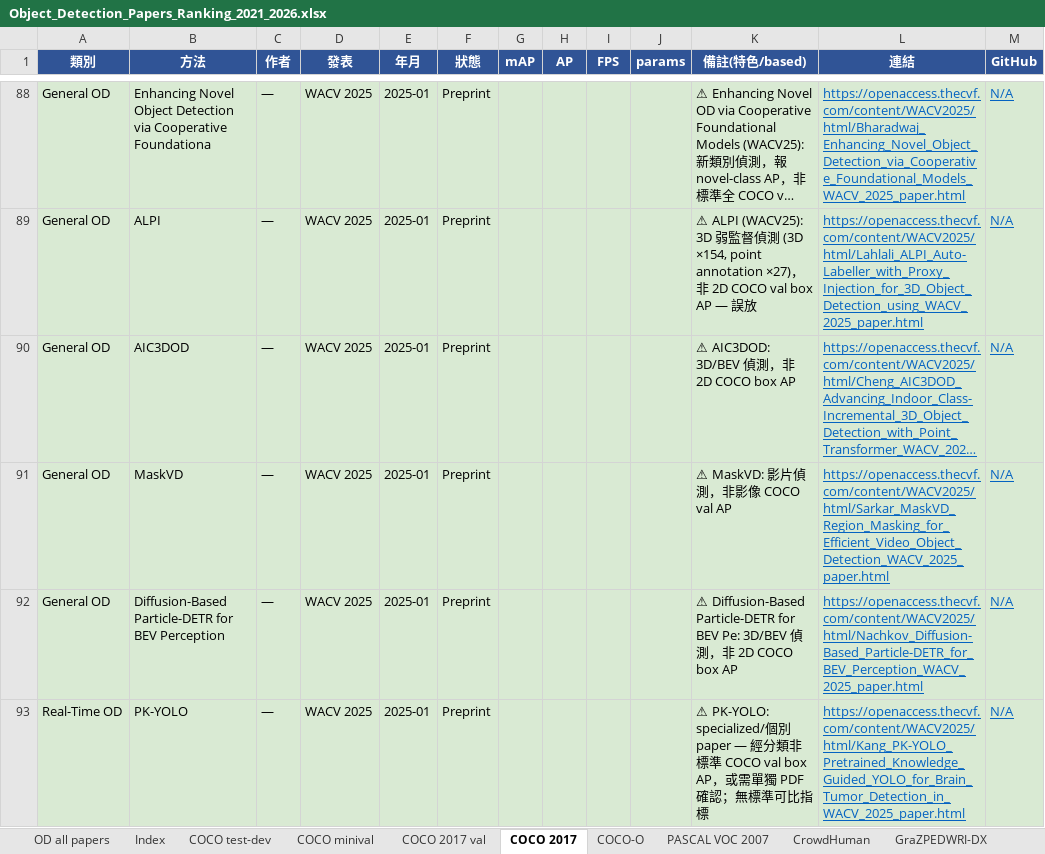
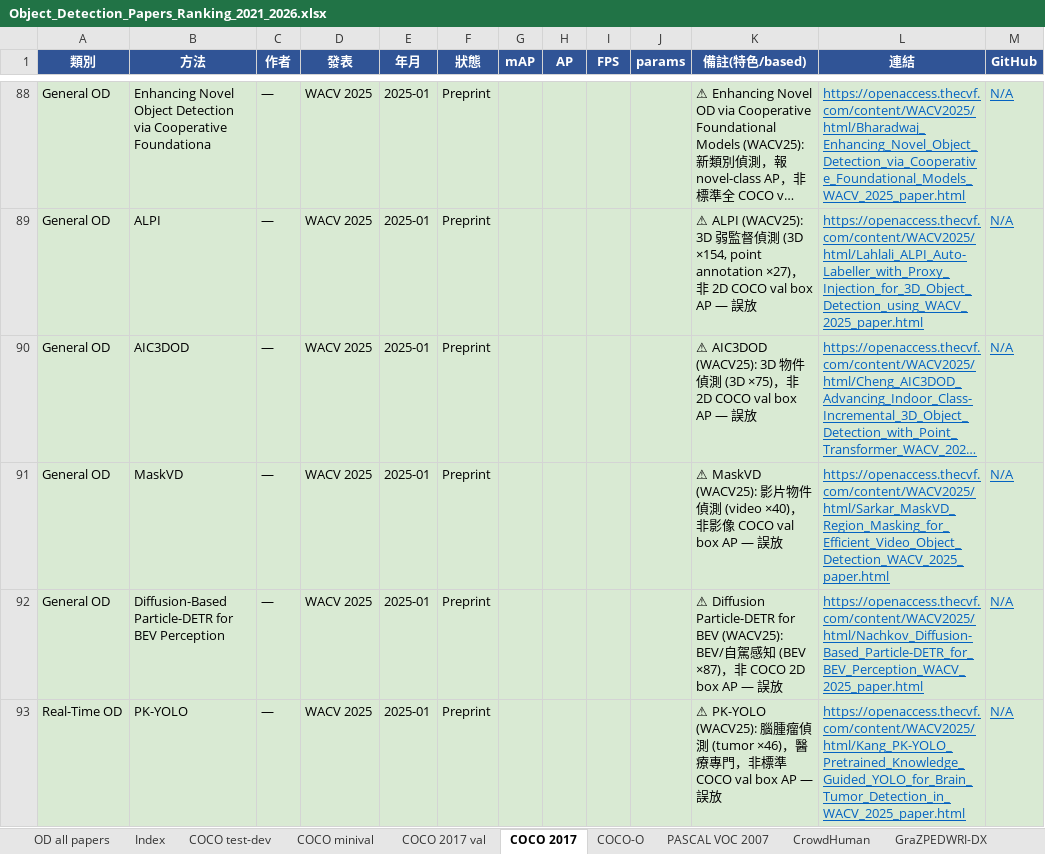
Before and after one commit to 112378074/NTUT-IVI-Lab--SOTA-Literature-Viewer, an Excel workbook: Object_Detection_Papers_Ranking_2021_2026.xlsx, sheet COCO 2017, drawn as a sheet; only a part is shown, gaps mark what is left out; long unchanged cells end in …; values as stored, in another font and other column widths than the file's, no borders; the diff covers the shown part only; the diff names each change by its address in the sheet, - before the commit and + after, or states it on an @@ line.

Commit message:
OD PDF-verify loop batch 6: 8 confirmed-misplaced via PDF — AIC3DOD/Particle-DETR-BEV (3D/BEV), MaskVD (video), PK-YOLO (brain tumor), Decoupled PROB (open-world), Mixed-Patch (infrared), Generalist YOLO (multi-task ambiguous), Enhancing Embodied (embodied)

```diff
--- a/Object_Detection_Papers_Ranking_2021_2026.xlsx (sheet COCO 2017)
+++ b/Object_Detection_Papers_Ranking_2021_2026.xlsx (sheet COCO 2017)
-K90 (備註(特色/based)): ⚠ AIC3DOD: 3D/BEV 偵測，非 2D COCO box AP
+K90 (備註(特色/based)): ⚠ AIC3DOD (WACV25): 3D 物件偵測 (3D ×75)，非 2D COCO val box AP — 誤放
-K91 (備註(特色/based)): ⚠ MaskVD: 影片偵測，非影像 COCO val AP
+K91 (備註(特色/based)): ⚠ MaskVD (WACV25): 影片物件偵測 (video ×40)，非影像 COCO val box AP — 誤放
-K92 (備註(特色/based)): ⚠ Diffusion-Based Particle-DETR for BEV Pe: 3D/BEV 偵測，非 2D COCO box AP
+K92 (備註(特色/based)): ⚠ Diffusion Particle-DETR for BEV (WACV25): BEV/自駕感知 (BEV ×87)，非 COCO 2D box AP — 誤放
-K93 (備註(特色/based)): ⚠ PK-YOLO: specialized/個別 paper — 經分類非標準 COCO val box AP，或需單獨 PDF 確認；無標準可比指標
+K93 (備註(特色/based)): ⚠ PK-YOLO (WACV25): 腦腫瘤偵測 (tumor ×46)，醫療專門，非標準 COCO val box AP — 誤放
```
Also changed, not shown: 4 edited cells elsewhere in this sheet, 3 other files.
